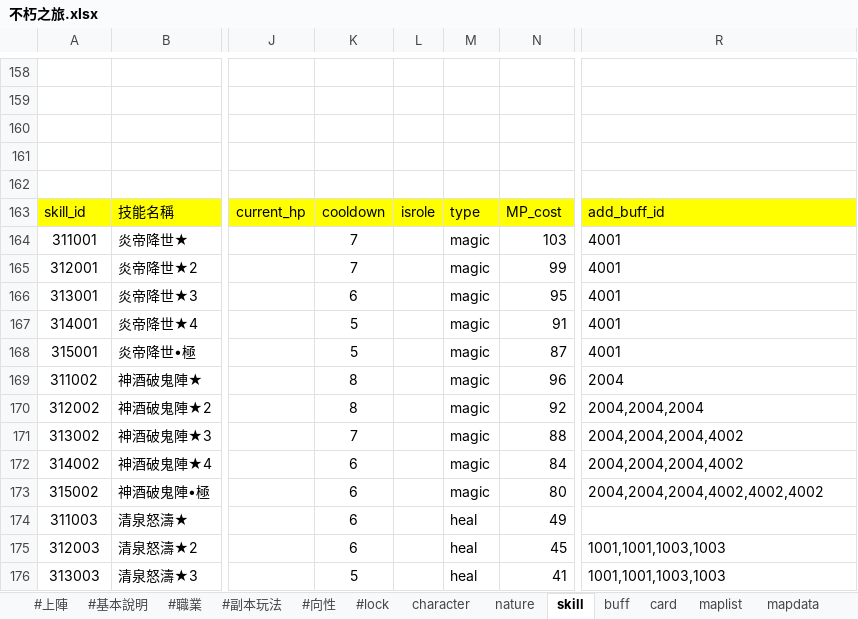
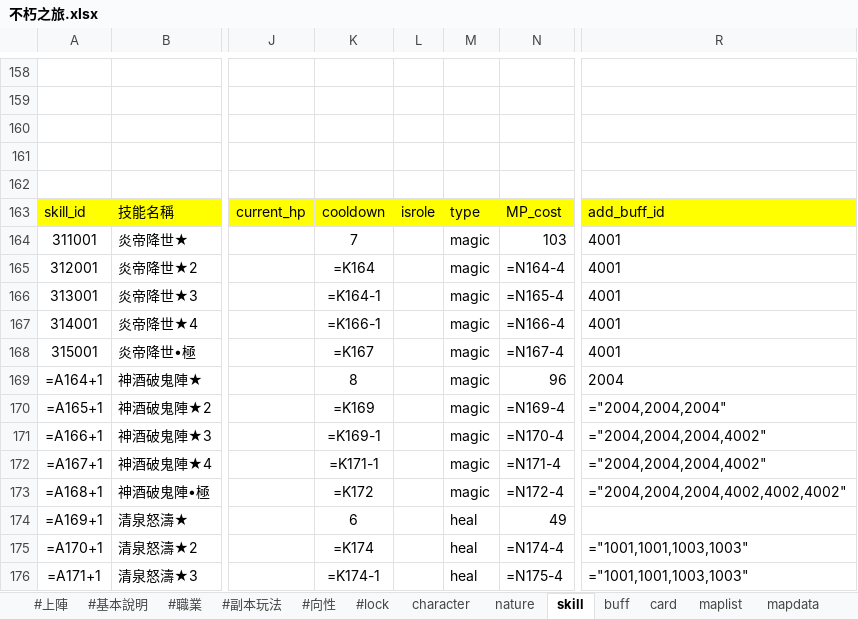
Before and after one commit to god155326/my-game, an Excel workbook: data/不朽之旅.xlsx, sheet skill, drawn as a sheet; only a part is shown, gaps mark what is left out; values as stored, in another font and other column widths than the file's, no borders; formulas without a stored value are shown as written; charts and pictures not drawn; the diff covers the shown part only; the diff names each change by its address in the sheet, - before the commit and + after, or states it on an @@ line.

```diff
--- a/data/不朽之旅.xlsx (sheet skill)
+++ b/data/不朽之旅.xlsx (sheet skill)
-K165: 7
+K165: =K164
-N165: 99
+N165: =N164-4
-K166: 6
+K166: =K164-1
-N166: 95
+N166: =N165-4
-K167: 5
+K167: =K166-1
-N167: 91
+N167: =N166-4
-K168: 5
+K168: =K167
-N168: 87
+N168: =N167-4
-A169: 311002
+A169: =A164+1
-A170: 312002
+A170: =A165+1
-K170: 8
+K170: =K169
-N170: 92
+N170: =N169-4
-R170: 2004,2004,2004
+R170: ="2004,2004,2004"
-A171: 313002
+A171: =A166+1
-K171: 7
+K171: =K169-1
-N171: 88
+N171: =N170-4
-R171:R172: 2004,2004,2004,4002
+R171:R172: ="2004,2004,2004,4002"
-A172: 314002
+A172: =A167+1
-K172: 6
+K172: =K171-1
-N172: 84
+N172: =N171-4
-A173: 315002
+A173: =A168+1
-K173: 6
+K173: =K172
-N173: 80
+N173: =N172-4
-R173: 2004,2004,2004,4002,4002,4002
+R173: ="2004,2004,2004,4002,4002,4002"
-A174: 311003
+A174: =A169+1
-A175: 312003
+A175: =A170+1
-K175: 6
+K175: =K174
-N175: 45
+N175: =N174-4
-R175:R176: 1001,1001,1003,1003
+R175:R176: ="1001,1001,1003,1003"
-A176: 313003
+A176: =A171+1
-K176: 5
+K176: =K174-1
-N176: 41
+N176: =N175-4
```
Also changed, not shown: 363 edited cells elsewhere in this sheet, sheet mapdata, sheet idlezone, sheet card, sheet talent, sheet refine, sheet gacha, 19 more sheets, formulas that keep their value, hidden cells, charts or pictures, 4 other files.
